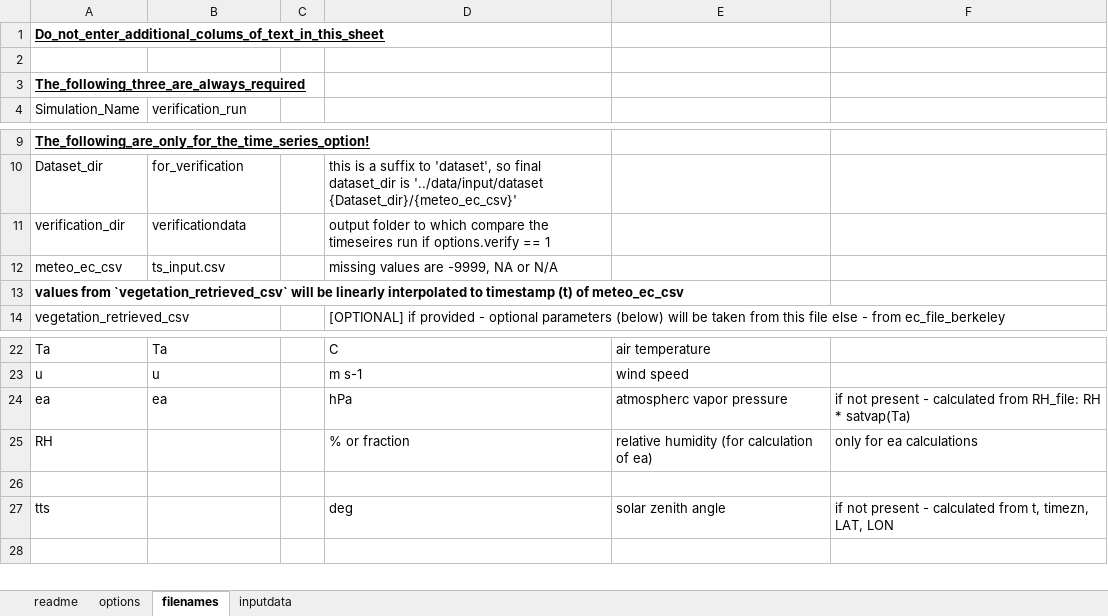
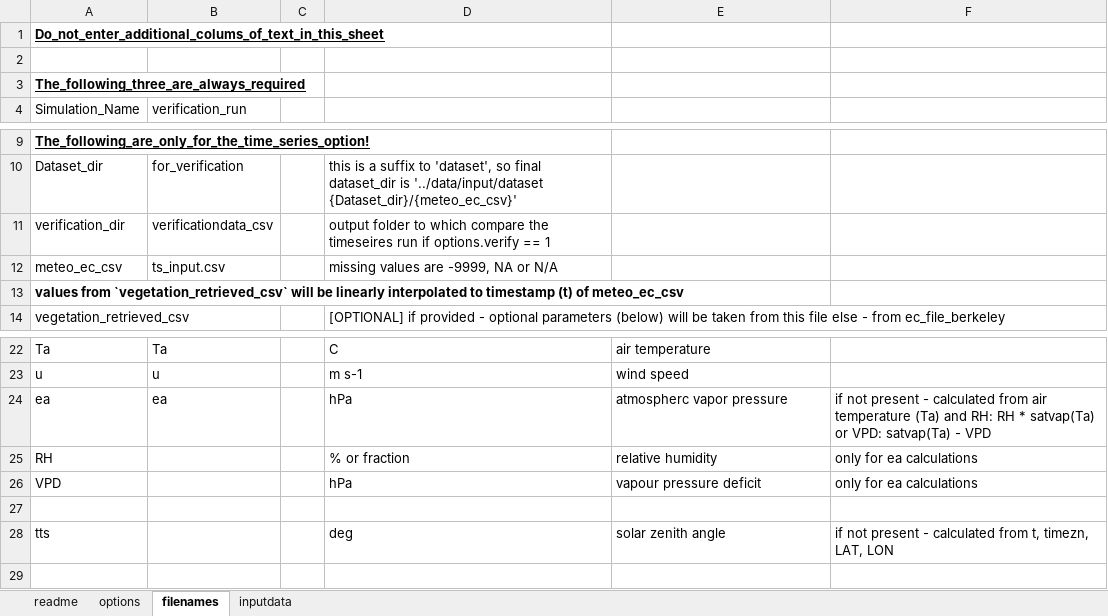
Before and after one commit to Christiaanvandertol/SCOPE, an Excel workbook: SCOPE_v1.73/input_data.xlsx, sheet filenames, drawn as a sheet; only a part is shown, gaps mark what is left out; values as stored, in another font and other column widths than the file's, no borders; the diff names each change by its address in the sheet, - before the commit and + after, or states it on an @@ line.

```diff
--- a/SCOPE_v1.73/input_data.xlsx (sheet filenames)
+++ b/SCOPE_v1.73/input_data.xlsx (sheet filenames)
-B11 (verification_run): verificationdata
+B11 (verification_run): verificationdata_csv
-F24: …calculated from RH_file: RH * satvap(Ta)
+F24: …calculated from air temperature (Ta) and RH: RH * satvap(Ta) or VPD: satvap(Ta) - VPD
-E25: relative humidity (for calculation of ea)
+E25: relative humidity
+row 26: VPD |  |  | hPa | vapour pressure deficit | only for ea calculations
```
Also changed, not shown: 33 other files.
